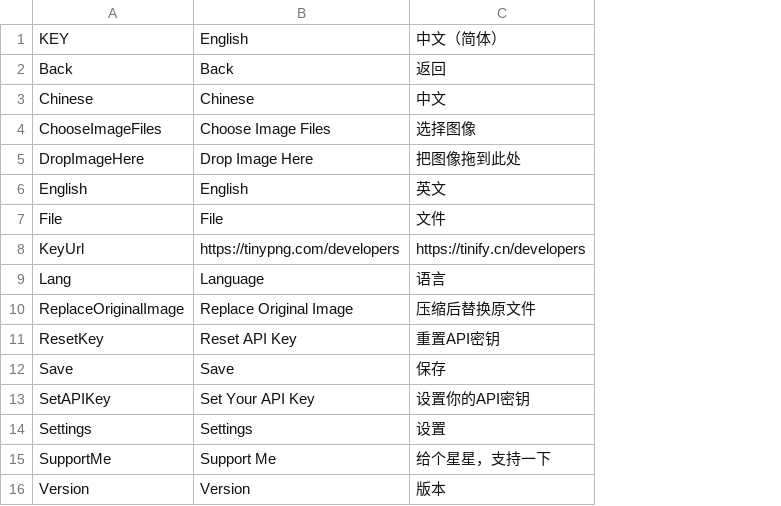
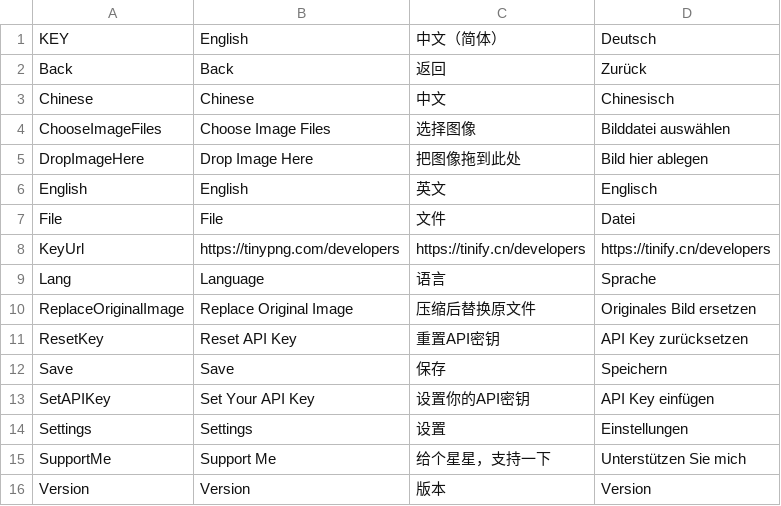
Before and after one commit to chenjing1294/TinyGUI, a CSV file: Language.csv, drawn as a sheet; the diff names each change by its address in the sheet, - before the commit and + after, or states it on an @@ line.

Commit message:
Add German language

```diff
--- a/Language.csv
+++ b/Language.csv
+column D, rows 1-16: Deutsch | Zurück | Chinesisch | Bilddatei auswählen | Bild hier ablegen | Englisch | Datei | https://tinify.cn/developers | Sprache | Originales Bild ersetzen | API Key zurücksetzen | Speichern | API Key einfügen | Einstellungen | Unterstützen Sie mich | Version
```
